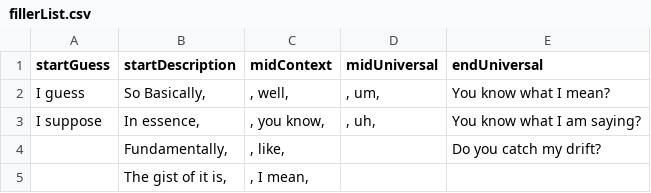
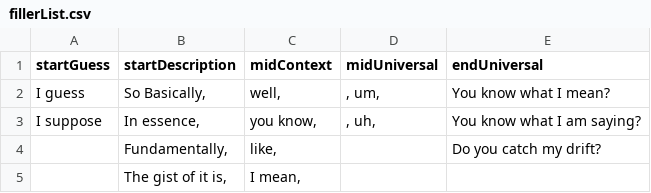
Before and after one commit to Kan9hee/Pixy-AI_API, a CSV file: app/fillerList.csv, drawn as a sheet.

```diff
--- a/app/fillerList.csv
+++ b/app/fillerList.csv
@@ -1,5 +1,5 @@
 startGuess,startDescription,midContext,midUniversal,endUniversal
-"I guess","So Basically,",", well,",", um,","You know what I mean?"
-"I suppose","In essence,",", you know,",", uh,","You know what I am saying?"
-"","Fundamentally,",", like,","","Do you catch my drift?"
-"","The gist of it is,",", I mean,","",""
+"I guess","So Basically,","well,",", um,","You know what I mean?"
+"I suppose","In essence,","you know,",", uh,","You know what I am saying?"
+"","Fundamentally,","like,","","Do you catch my drift?"
+"","The gist of it is,","I mean,","",""
```
Also changed, not shown: app/accuracy.csv, 3 other files.
